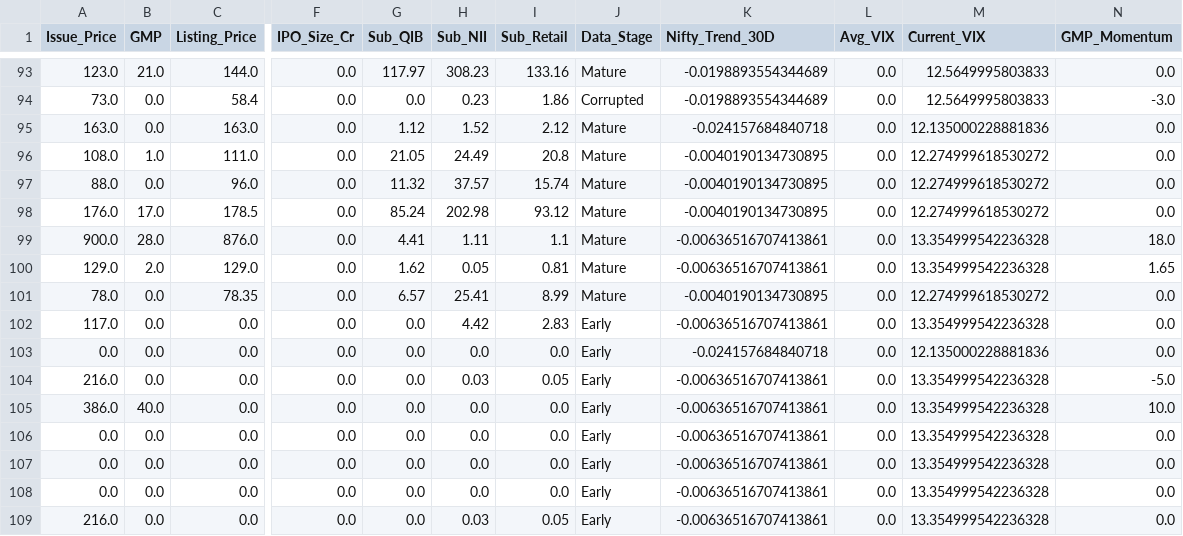
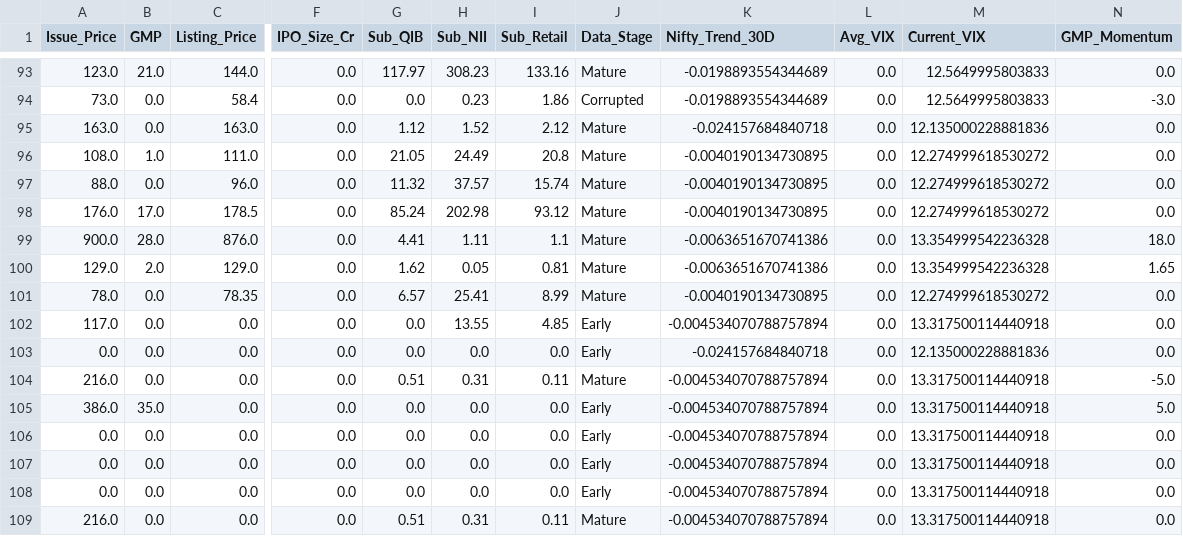
Before and after one commit to RaghavKothari1111/Ai-ipo-predictor, a CSV file: data/master_ipo_v3.csv, drawn as a sheet; only a part is shown, gaps mark what is left out; the diff names each change by its address in the sheet, - before the commit and + after, or states it on an @@ line.

```diff
--- a/data/master_ipo_v3.csv
+++ b/data/master_ipo_v3.csv
-K99:K100 (Nifty_Trend_30D): -0.00636516707413861
+K99:K100 (Nifty_Trend_30D): -0.0063651670741386
-H102 (Sub_NII): 4.42
+H102 (Sub_NII): 13.55
-I102 (Sub_Retail): 2.83
+I102 (Sub_Retail): 4.85
-K102 (Nifty_Trend_30D): -0.00636516707413861
+K102 (Nifty_Trend_30D): -0.004534070788757894
-M102 (Current_VIX): 13.354999542236328
+M102 (Current_VIX): 13.317500114440918
-G104 (Sub_QIB): 0.0
+G104 (Sub_QIB): 0.51
-H104 (Sub_NII): 0.03
+H104 (Sub_NII): 0.31
-I104 (Sub_Retail): 0.05
+I104 (Sub_Retail): 0.11
-J104 (Data_Stage): Early
+J104 (Data_Stage): Mature
-K104:K109 (Nifty_Trend_30D): -0.00636516707413861
+K104:K109 (Nifty_Trend_30D): -0.004534070788757894
-M104:M109 (Current_VIX): 13.354999542236328
+M104:M109 (Current_VIX): 13.317500114440918
-B105 (GMP): 40.0
+B105 (GMP): 35.0
-N105 (GMP_Momentum): 10.0
+N105 (GMP_Momentum): 5.0
-G109 (Sub_QIB): 0.0
+G109 (Sub_QIB): 0.51
-H109 (Sub_NII): 0.03
+H109 (Sub_NII): 0.31
-I109 (Sub_Retail): 0.05
+I109 (Sub_Retail): 0.11
-J109 (Data_Stage): Early
+J109 (Data_Stage): Mature
```
Also changed, not shown: data/gmp_history.csv, data/latest_predictions.csv.
